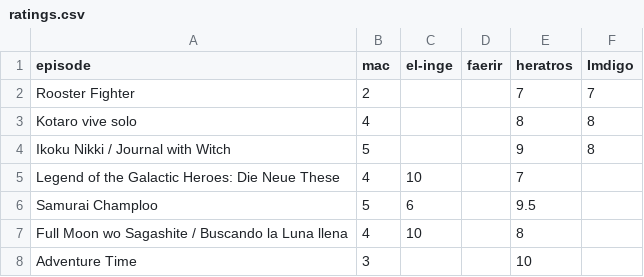
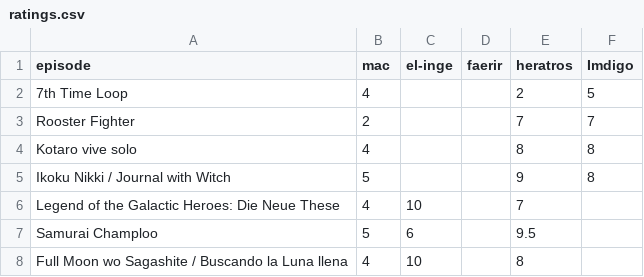
Before and after one commit to macanimerocas/enlasrocas-info, a CSV file: ratings.csv, drawn as a sheet; only a part is shown; the shorter side is filled out with more unchanged rows.

Commit message:
Update ratings.csv

```diff
--- a/ratings.csv
+++ b/ratings.csv
@@ -1,2 +1,3 @@
 episode,mac,el-inge,faerir,heratros,Imdigo
+"7th Time Loop",4,,,2,5
 "Rooster Fighter",2,,,7,7
```
